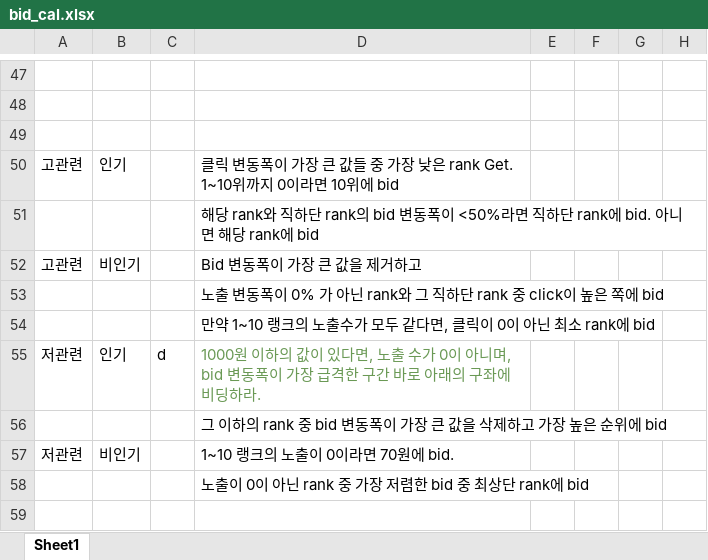
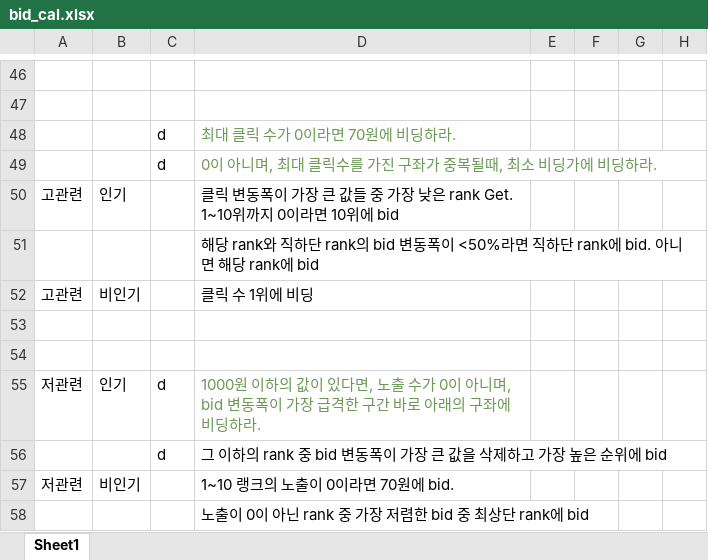
Before and after one commit to skadudd/adDev, an Excel workbook: 계산식/bid_cal.xlsx, sheet Sheet1, drawn as a sheet; only a part is shown, gaps mark what is left out; values as stored, in another font and other column widths than the file's, no borders; conditional formats not drawn; addresses are those after the commit; rows hold the shown columns only; the diff covers the shown part only; the diff names each change by its address in the sheet, - before the commit and + after, or states it on an @@ line.

```diff
--- a/계산식/bid_cal.xlsx (sheet Sheet1)
+++ b/계산식/bid_cal.xlsx (sheet Sheet1)
-row 48: (empty)
+row 48:  |  | d | 최대 클릭 수가 0이라면 70원에 비딩하라.
+row 49:  |  | d | 0이 아니며, 최대 클릭수를 가진 구좌가 중복될때, 최소 비딩가에 비딩하라.
-D52: Bid 변동폭이 가장 큰 값을 제거하고
+D52: 클릭 수 1위에 비딩
-D53: 노출 변동폭이 0% 가 아닌 rank와 그 직하단 rank 중 click이 높은 쪽에 bid
+D53: (empty)
-D54: 만약 1~10 랭크의 노출수가 모두 같다면, 클릭이 0이 아닌 최소 rank에 bid
+D54: (empty)
-C56: (empty)
+C56: d
```
Also changed, not shown: 9 added rows, 10 removed rows and 7 edited cells elsewhere in this sheet, 5 other files.
